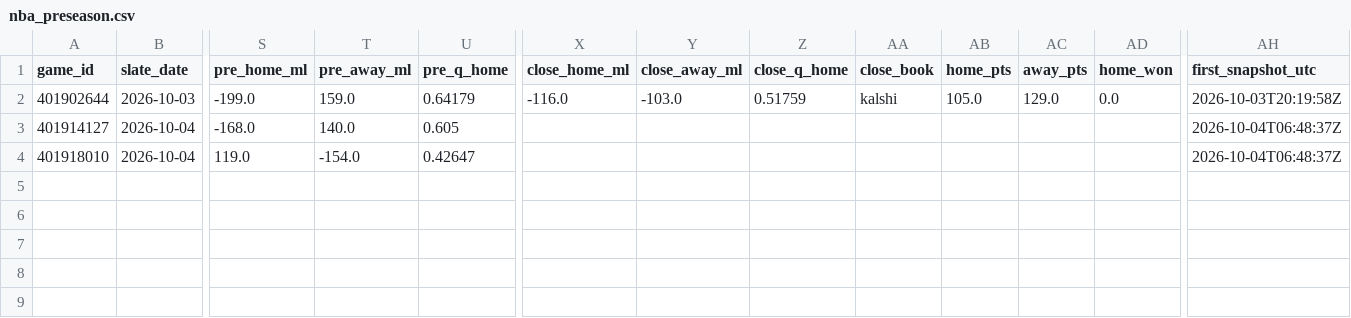
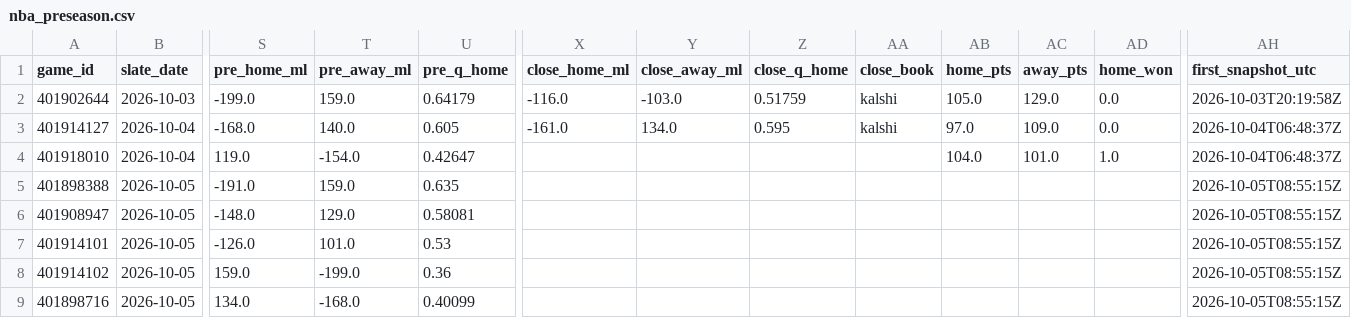
Before and after one commit to Dave356w/nba-matchups, a CSV file: data/nba_preseason.csv, drawn as a sheet; only a part is shown, gaps mark what is left out; rows hold the shown columns only; the diff names each change by its address in the sheet, - before the commit and + after, or states it on an @@ line.

```diff
--- a/data/nba_preseason.csv
+++ b/data/nba_preseason.csv
-X3 (close_home_ml): (empty)
+X3 (close_home_ml): -161.0
-Y3 (close_away_ml): (empty)
+Y3 (close_away_ml): 134.0
-Z3 (close_q_home): (empty)
+Z3 (close_q_home): 0.595
-AA3 (close_book): (empty)
+AA3 (close_book): kalshi
-AB3 (home_pts): (empty)
+AB3 (home_pts): 97.0
-AC3 (away_pts): (empty)
+AC3 (away_pts): 109.0
-AD3 (home_won): (empty)
+AD3 (home_won): 0.0
-AB4 (home_pts): (empty)
+AB4 (home_pts): 104.0
-AC4 (away_pts): (empty)
+AC4 (away_pts): 101.0
-AD4 (home_won): (empty)
+AD4 (home_won): 1.0
+row 5: 401898388 | 2026-10-05 | -191.0 | 159.0 | 0.635 |  |  |  |  |  |  |  | 2026-10-05T08:55:15Z
+row 6: 401908947 | 2026-10-05 | -148.0 | 129.0 | 0.58081 |  |  |  |  |  |  |  | 2026-10-05T08:55:15Z
+row 7: 401914101 | 2026-10-05 | -126.0 | 101.0 | 0.53 |  |  |  |  |  |  |  | 2026-10-05T08:55:15Z
+row 8: 401914102 | 2026-10-05 | 159.0 | -199.0 | 0.36 |  |  |  |  |  |  |  | 2026-10-05T08:55:15Z
+row 9: 401898716 | 2026-10-05 | 134.0 | -168.0 | 0.40099 |  |  |  |  |  |  |  | 2026-10-05T08:55:15Z
```
